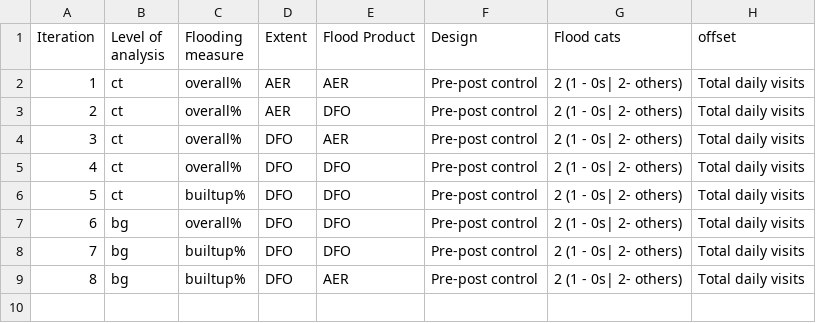
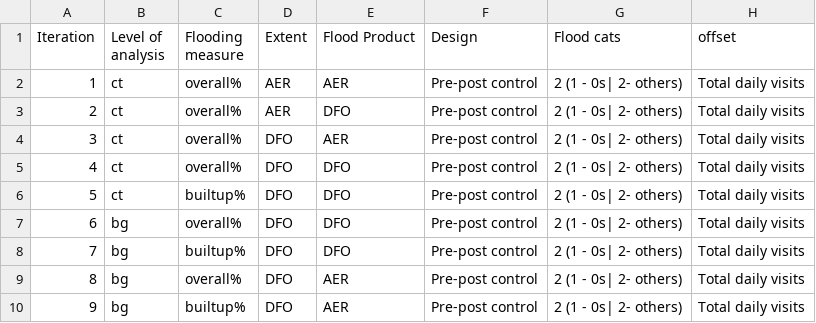
Before and after one commit to balajiceg/GRAScripts, a CSV file: dhs_scripts/Substance_Use/results_types.csv, drawn as a sheet; addresses are those after the commit; the diff names each change by its address in the sheet, - before the commit and + after, or states it on an @@ line.

```diff
--- a/dhs_scripts/Substance_Use/results_types.csv
+++ b/dhs_scripts/Substance_Use/results_types.csv
+row 9: 8 | bg | overall% | DFO | AER | Pre-post control | 2 (1 - 0s| 2- others) | Total daily visits
@@ column A (Iteration) renumbered from row 10 down @@
```
Also changed, not shown: 1 other file.
